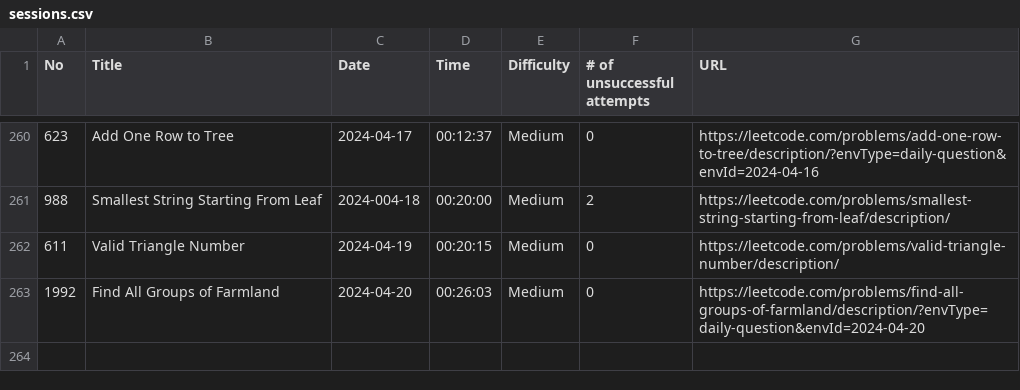
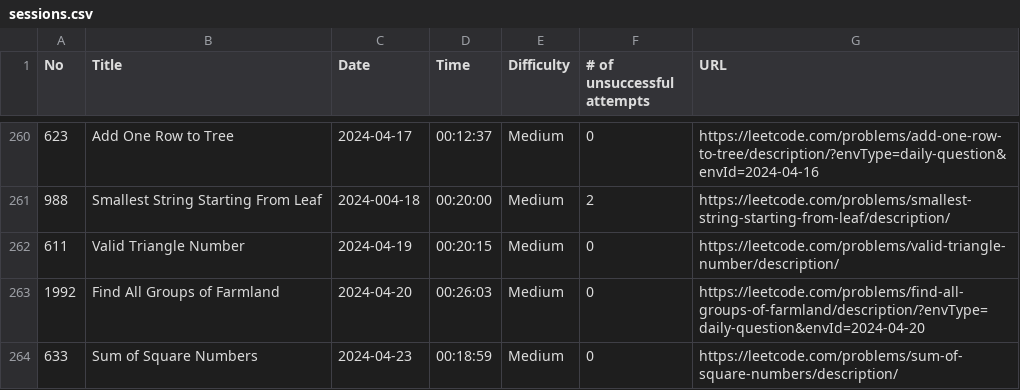
Before and after one commit to ryotaro612/lc, a CSV file: sessions.csv, drawn as a sheet; only a part is shown, gaps mark what is left out; the diff names each change by its address in the sheet, - before the commit and + after, or states it on an @@ line.

```diff
--- a/sessions.csv
+++ b/sessions.csv
+row 264: 633 | Sum of Square Numbers | 2024-04-23 | 00:18:59 | Medium | 0 | https://leetcode.com/problems/sum-of-square-numbers/description/
```
Also changed, not shown: 2 other files.
